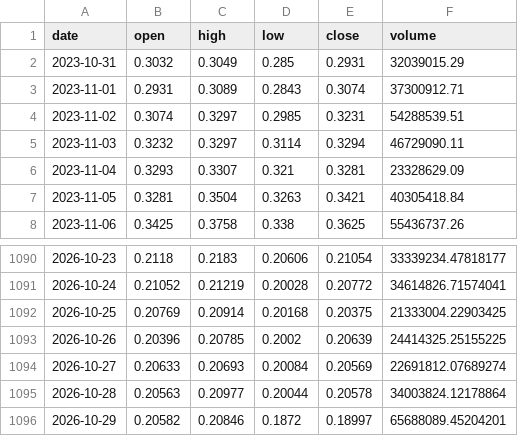
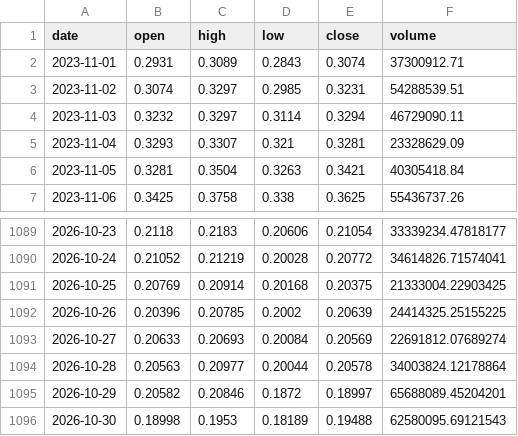
Before and after one commit to kirkwarren/CI_Test, a CSV file: data/ADA-USD.csv, drawn as a sheet; only a part is shown, gaps mark what is left out; removed rows and columns are numbered as before the commit, all else as after; the diff names each change by its address in the sheet, - before the commit and + after, or states it on an @@ line.

```diff
--- a/data/ADA-USD.csv
+++ b/data/ADA-USD.csv
-row 2: 2023-10-31 | 0.3032 | 0.3049 | 0.285 | 0.2931 | 32039015.29
+row 1096: 2026-10-30 | 0.18998 | 0.1953 | 0.18189 | 0.19488 | 62580095.69121543
```
Also changed, not shown: data/AMZN.csv, data/DOT-USD.csv, 42 other files.
